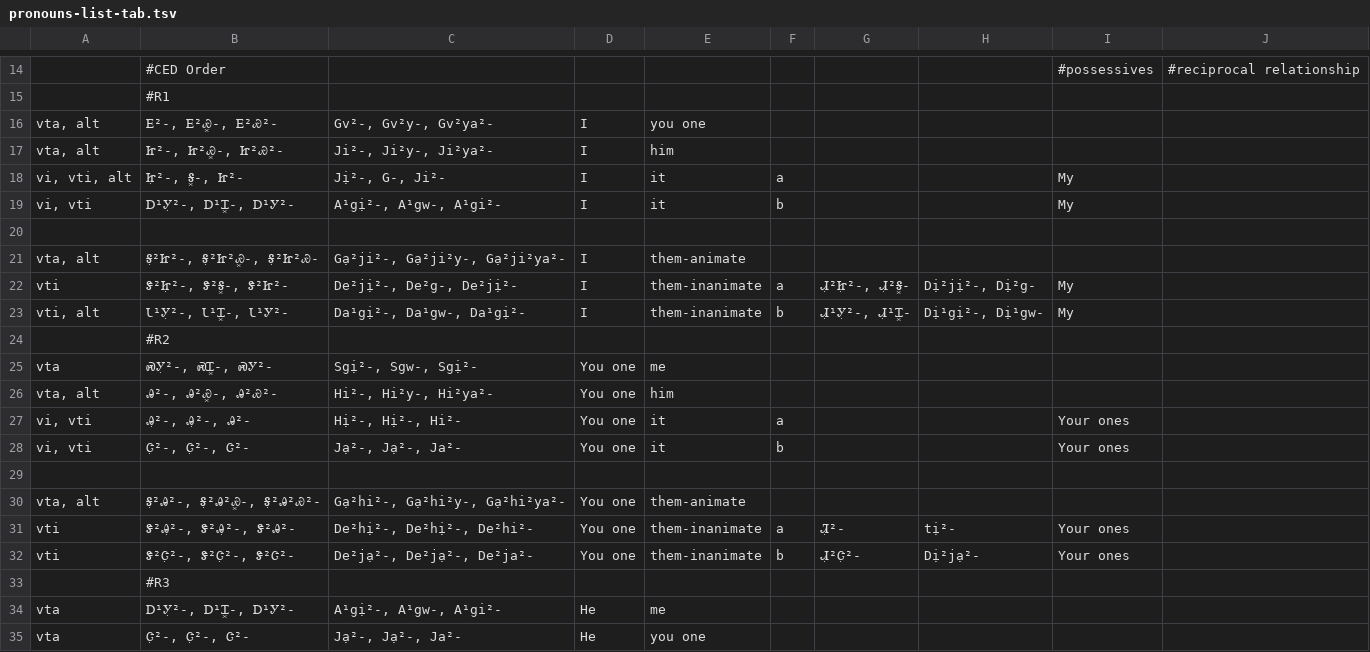
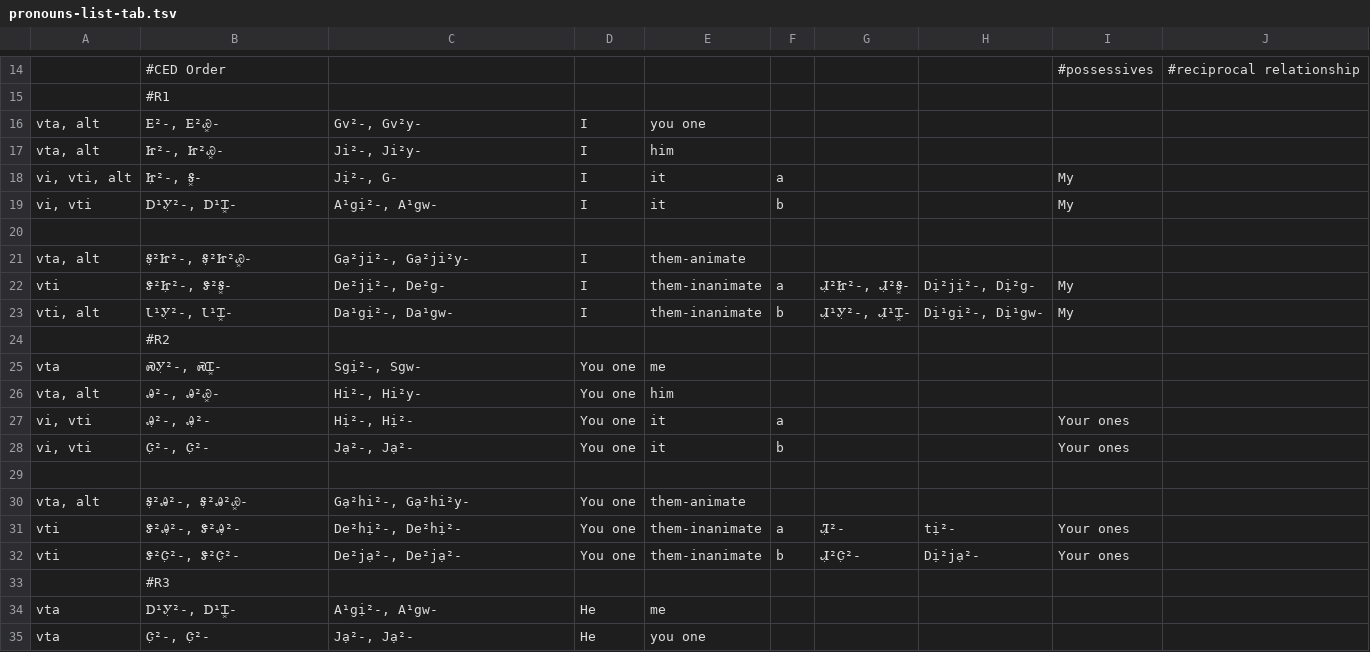
Before and after one commit to CherokeeLanguage/BoundPronouns, a TSV file: android/assets/tsv/pronouns-list-tab.tsv, drawn as a sheet; only a part is shown, gaps mark what is left out; the diff covers the shown part only; the diff names each change by its address in the sheet, - before the commit and + after, or states it on an @@ line.

Commit message:
use programmatic fix for glottal stop stem pronoun forms

```diff
--- a/android/assets/tsv/pronouns-list-tab.tsv
+++ b/android/assets/tsv/pronouns-list-tab.tsv
-B16: Ꭼ²-, Ꭼ²Ꮿ͓-, Ꭼ²Ꮿ²-
+B16: Ꭼ²-, Ꭼ²Ꮿ͓-
-C16: Gv²-, Gv²y-, Gv²ya²-
+C16: Gv²-, Gv²y-
-B17: Ꮵ²-, Ꮵ²Ꮿ͓-, Ꮵ²Ꮿ²-
+B17: Ꮵ²-, Ꮵ²Ꮿ͓-
-C17: Ji²-, Ji²y-, Ji²ya²-
+C17: Ji²-, Ji²y-
-B18: Ꮵ̣²-, Ꭶ͓-, Ꮵ²-
+B18: Ꮵ̣²-, Ꭶ͓-
-C18: Jị²-, G-, Ji²-
+C18: Jị²-, G-
-B19: Ꭰ¹Ꭹ̣²-, Ꭰ¹Ꮖ͓-, Ꭰ¹Ꭹ²-
+B19: Ꭰ¹Ꭹ̣²-, Ꭰ¹Ꮖ͓-
-C19: A¹gị²-, A¹gw-, A¹gi²-
+C19: A¹gị²-, A¹gw-
-B21: Ꭶ̣²Ꮵ²-, Ꭶ̣²Ꮵ²Ꮿ͓-, Ꭶ̣²Ꮵ²Ꮿ-
+B21: Ꭶ̣²Ꮵ²-, Ꭶ̣²Ꮵ²Ꮿ͓-
-C21: Gạ²ji²-, Gạ²ji²y-, Gạ²ji²ya²-
+C21: Gạ²ji²-, Gạ²ji²y-
-B22: Ꮥ²Ꮵ̣²-, Ꮥ²Ꭶ͓-, Ꮥ²Ꮵ²-
+B22: Ꮥ²Ꮵ̣²-, Ꮥ²Ꭶ͓-
-C22: De²jị²-, De²g-, De²jị²-
+C22: De²jị²-, De²g-
-B23: Ꮣ¹Ꭹ̣²-, Ꮣ¹Ꮖ͓-, Ꮣ¹Ꭹ²-
+B23: Ꮣ¹Ꭹ̣²-, Ꮣ¹Ꮖ͓-
-C23: Da¹gị²-, Da¹gw-, Da¹gị²-
+C23: Da¹gị²-, Da¹gw-
-B25: ᏍᎩ̣²-, ᏍᏆ͓-, ᏍᎩ²-
+B25: ᏍᎩ̣²-, ᏍᏆ͓-
-C25: Sgị²-, Sgw-, Sgị²-
+C25: Sgị²-, Sgw-
-B26: Ꭿ²-, Ꭿ²Ꮿ͓-, Ꭿ²Ꮿ²-
+B26: Ꭿ²-, Ꭿ²Ꮿ͓-
-C26: Hi²-, Hi²y-, Hi²ya²-
+C26: Hi²-, Hi²y-
-B27: Ꭿ̣²-, Ꭿ̣²-, Ꭿ²-
+B27: Ꭿ̣²-, Ꭿ̣²-
-C27: Hị²-, Hị²-, Hi²-
+C27: Hị²-, Hị²-
-B28: Ꮳ̣²-, Ꮳ̣²-, Ꮳ²-
+B28: Ꮳ̣²-, Ꮳ̣²-
-C28: Jạ²-, Jạ²-, Ja²-
+C28: Jạ²-, Jạ²-
-B30: Ꭶ̣²Ꭿ²-, Ꭶ̣²Ꭿ²Ꮿ͓-, Ꭶ̣²Ꭿ²Ꮿ²-
+B30: Ꭶ̣²Ꭿ²-, Ꭶ̣²Ꭿ²Ꮿ͓-
-C30: Gạ²hi²-, Gạ²hi²y-, Gạ²hi²ya²-
+C30: Gạ²hi²-, Gạ²hi²y-
-B31: Ꮥ²Ꭿ̣²-, Ꮥ²Ꭿ̣²-, Ꮥ²Ꭿ²-
+B31: Ꮥ²Ꭿ̣²-, Ꮥ²Ꭿ̣²-
-C31: De²hị²-, De²hị²-, De²hi²-
+C31: De²hị²-, De²hị²-
-B32: Ꮥ²Ꮳ̣²-, Ꮥ²Ꮳ̣²-, Ꮥ²Ꮳ²-
+B32: Ꮥ²Ꮳ̣²-, Ꮥ²Ꮳ̣²-
-C32: De²jạ²-, De²jạ²-, De²ja²-
+C32: De²jạ²-, De²jạ²-
-B34: Ꭰ¹Ꭹ̣²-, Ꭰ¹Ꮖ͓-, Ꭰ¹Ꭹ²-
+B34: Ꭰ¹Ꭹ̣²-, Ꭰ¹Ꮖ͓-
-C34: A¹gị²-, A¹gw-, A¹gi²-
+C34: A¹gị²-, A¹gw-
-B35: Ꮳ̣²-, Ꮳ̣²-, Ꮳ²-
+B35: Ꮳ̣²-, Ꮳ̣²-
-C35: Jạ²-, Jạ²-, Ja²-
+C35: Jạ²-, Jạ²-
```
Also changed, not shown: 38 edited cells elsewhere in this file, android/assets/tsv/challenges-tab.tsv.
